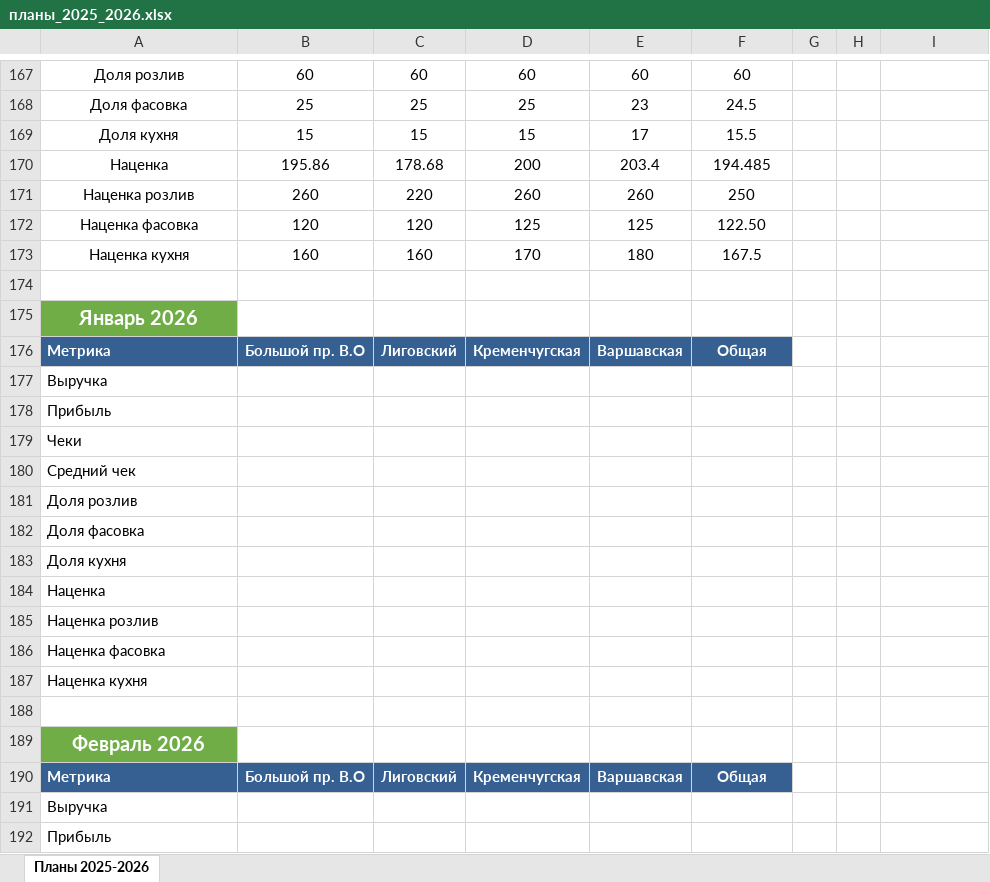
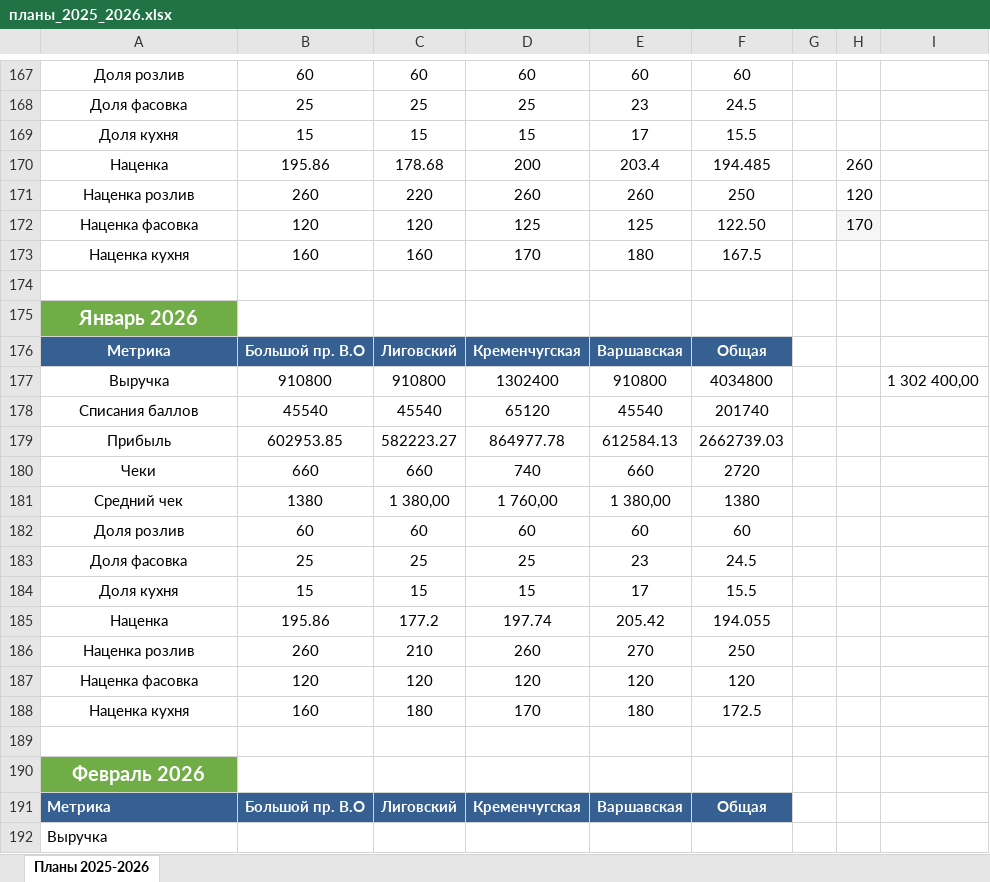
Before and after one commit to wwworm666/beer-abc-analysis, an Excel workbook: data/reports/планы_2025_2026.xlsx, sheet Планы 2025-2026, drawn as a sheet; only a part is shown, gaps mark what is left out; the shorter side is filled out with more unchanged rows; values as stored, in another font and other column widths than the file's, no borders; charts and pictures not drawn; removed rows and columns are numbered as before the commit, all else as after; the diff names each change by its address in the sheet, - before the commit and + after, or states it on an @@ line.

```diff
--- a/data/reports/планы_2025_2026.xlsx (sheet Планы 2025-2026)
+++ b/data/reports/планы_2025_2026.xlsx (sheet Планы 2025-2026)
-H170: (empty)
+H170: 260
-H171: (empty)
+H171: 120
-H172: (empty)
+H172: 170
-H172 fill: none
+H172 fill: #F6F6F6
-A176 alignment: left
+A176 alignment: center
-row 177: Выручка
-row 178: Прибыль
-row 179: Чеки
-row 180: Средний чек
-row 181: Доля розлив
-row 182: Доля фасовка
-row 183: Доля кухня
-row 184: Наценка
-row 185: Наценка розлив
-row 186: Наценка фасовка
-row 187: Наценка кухня
+row 177: Выручка | 910800 | 910800 | 1302400 | 910800 | 4034800 |  |  | 1 302 400,00
+row 178: Списания баллов | 45540 | 45540 | 65120 | 45540 | 201740
+row 179: Прибыль | 602953.85 | 582223.27 | 864977.78 | 612584.13 | 2662739.03
+row 180: Чеки | 660 | 660 | 740 | 660 | 2720
+row 181: Средний чек | 1380 | 1 380,00 | 1 760,00 | 1 380,00 | 1380
+row 182: Доля розлив | 60 | 60 | 60 | 60 | 60
+row 183: Доля фасовка | 25 | 25 | 25 | 23 | 24.5
+row 184: Доля кухня | 15 | 15 | 15 | 17 | 15.5
+row 185: Наценка | 195.86 | 177.2 | 197.74 | 205.42 | 194.055
+row 186: Наценка розлив | 260 | 210 | 260 | 270 | 250
+row 187: Наценка фасовка | 120 | 120 | 120 | 120 | 120
+row 188: Наценка кухня | 160 | 180 | 170 | 180 | 172.5
```
Also changed, not shown: charts or pictures, 7 other files.
